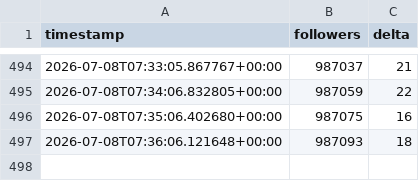
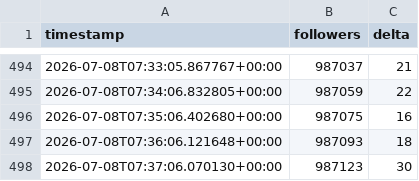
Before and after one commit to jonathanabrantes/postandoaquesia-bot, a CSV file: data/followers.csv, drawn as a sheet; only a part is shown, gaps mark what is left out.

Commit message:
chore(bot): atualiza followers.csv

```diff
--- a/data/followers.csv
+++ b/data/followers.csv
@@ -497 +497,2 @@ timestamp,followers,delta
 2026-07-08T07:36:06.121648+00:00,987093,18
+2026-07-08T07:37:06.070130+00:00,987123,30
```
